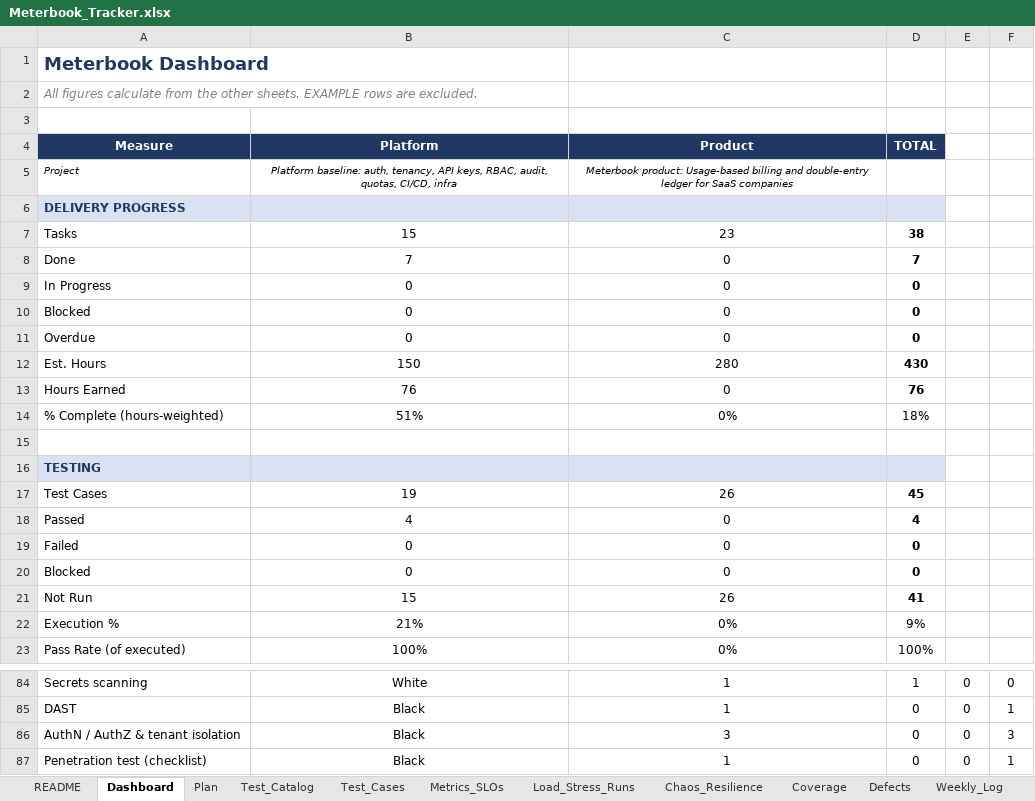
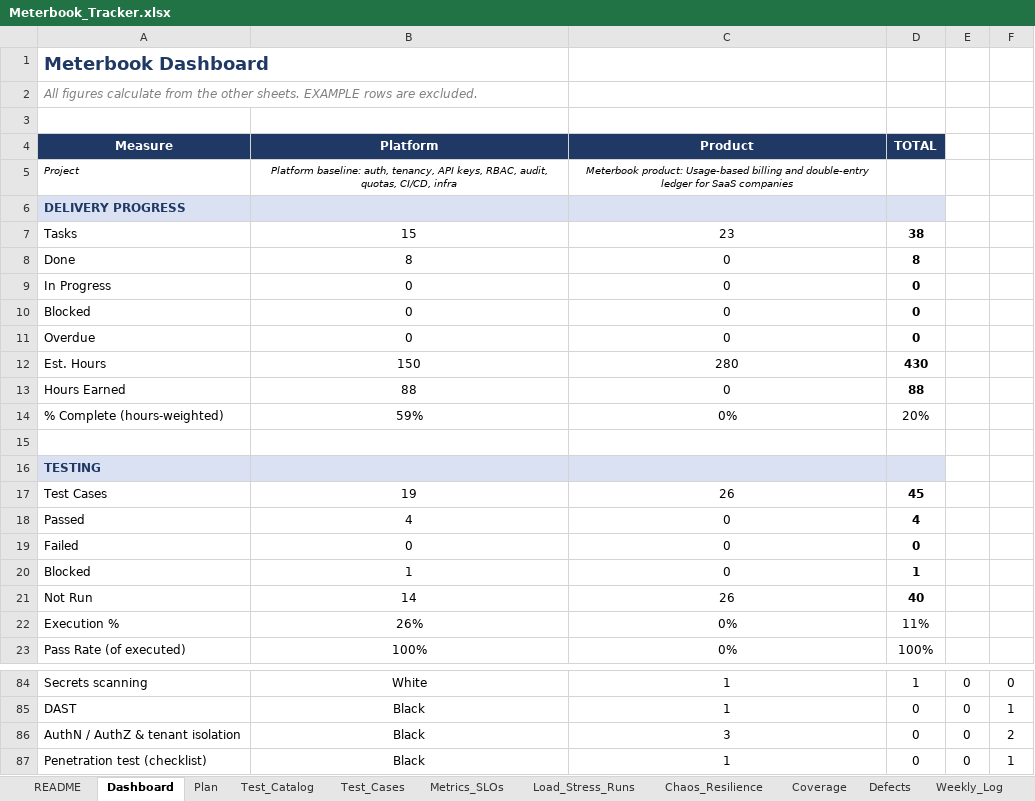
Before and after one commit to mhrj7/meterbook, an Excel workbook: tracker/Meterbook_Tracker.xlsx, sheet Dashboard, drawn as a sheet; only a part is shown, gaps mark what is left out; values as stored, in another font and other column widths than the file's, no borders; conditional formats not drawn; the diff names each change by its address in the sheet, - before the commit and + after, or states it on an @@ line.

```diff
--- a/tracker/Meterbook_Tracker.xlsx (sheet Dashboard)
+++ b/tracker/Meterbook_Tracker.xlsx (sheet Dashboard)
-B8 (Platform): 7
+B8 (Platform): 8
-D8 (TOTAL): 7
+D8 (TOTAL): 8
-B13 (Platform): 76
+B13 (Platform): 88
-D13 (TOTAL): 76
+D13 (TOTAL): 88
-B14 (Platform): 51%
+B14 (Platform): 59%
-D14 (TOTAL): 18%
+D14 (TOTAL): 20%
-B20 (Platform): 0
+B20 (Platform): 1
-D20 (TOTAL): 0
+D20 (TOTAL): 1
-B21 (Platform): 15
+B21 (Platform): 14
-D21 (TOTAL): 41
+D21 (TOTAL): 40
-B22 (Platform): 21%
+B22 (Platform): 26%
-D22 (TOTAL): 9%
+D22 (TOTAL): 11%
-F86: 3
+F86: 2
```
Also changed, not shown: sheet Plan, sheet Test_Cases, sheet Weekly_Log, 1 other file.
